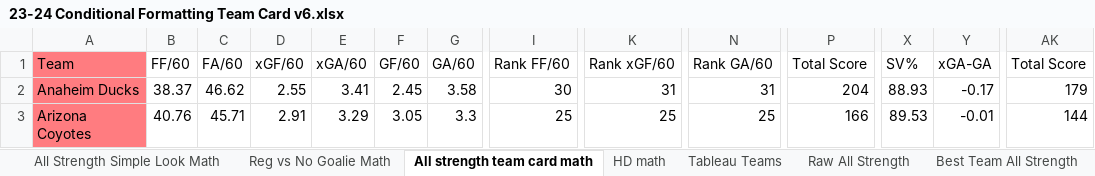
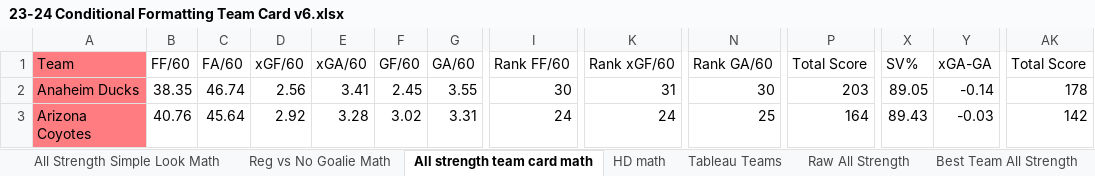
Before and after one commit to hatch47/DataAnalystProjects, an Excel workbook: 2023-24 Conditional Formatting Cards/23-24 Conditional Formatting Team Card v6.xlsx, sheet All strength team card math, drawn as a sheet; only a part is shown, gaps mark what is left out; values as stored, in another font and other column widths than the file's, no borders; the diff covers the shown part only; the diff names each change by its address in the sheet, - before the commit and + after, or states it on an @@ line.

```diff
--- a/2023-24 Conditional Formatting Cards/23-24 Conditional Formatting Team Card v6.xlsx (sheet All strength team card math)
+++ b/2023-24 Conditional Formatting Cards/23-24 Conditional Formatting Team Card v6.xlsx (sheet All strength team card math)
-B2 (FF/60): 38.37
+B2 (FF/60): 38.35
-C2 (FA/60): 46.62
+C2 (FA/60): 46.74
-D2 (xGF/60): 2.55
+D2 (xGF/60): 2.56
-G2 (GA/60): 3.58
+G2 (GA/60): 3.55
-N2 (Rank GA/60): 31
+N2 (Rank GA/60): 30
-P2 (Total Score): 204
+P2 (Total Score): 203
-X2 (SV%): 88.93
+X2 (SV%): 89.05
-Y2 (xGA-GA): -0.17
+Y2 (xGA-GA): -0.14
-AK2 (Total Score): 179
+AK2 (Total Score): 178
-C3 (FA/60): 45.71
+C3 (FA/60): 45.64
-D3 (xGF/60): 2.91
+D3 (xGF/60): 2.92
-E3 (xGA/60): 3.29
+E3 (xGA/60): 3.28
-F3 (GF/60): 3.05
+F3 (GF/60): 3.02
-G3 (GA/60): 3.3
+G3 (GA/60): 3.31
-I3 (Rank FF/60): 25
+I3 (Rank FF/60): 24
-K3 (Rank xGF/60): 25
+K3 (Rank xGF/60): 24
-P3 (Total Score): 166
+P3 (Total Score): 164
-X3 (SV%): 89.53
+X3 (SV%): 89.43
-Y3 (xGA-GA): -0.01
+Y3 (xGA-GA): -0.03
-AK3 (Total Score): 144
+AK3 (Total Score): 142
```
Also changed, not shown: 451 edited cells elsewhere in this sheet, sheet Raw All Strength, sheet All Strength Simple Look Math, sheet Reg vs No Goalie, sheet Best Team All Strength, sheet Reg vs No Goalie Math, sheet HD math, 6 more sheets, formulas that keep their value, 3 other files.
